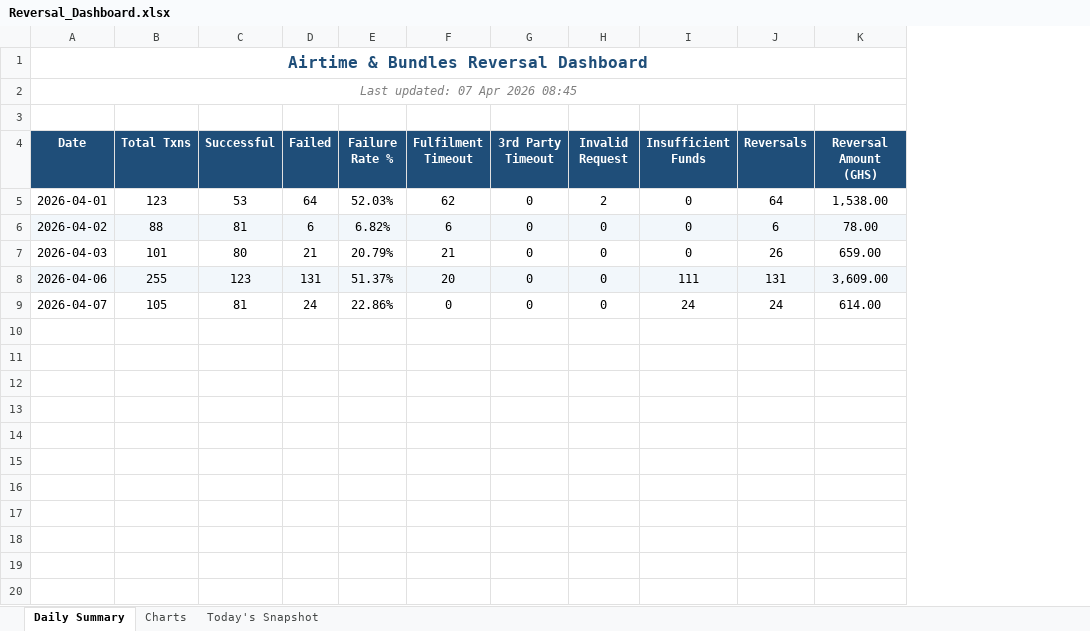
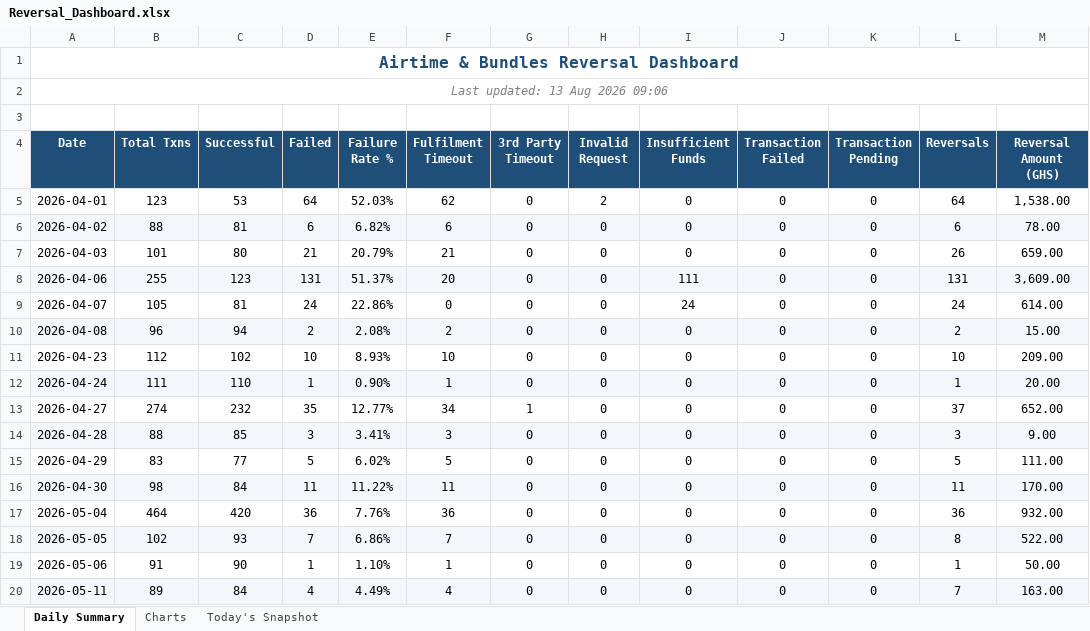
Before and after one commit to KirstonKK/airtime-bundles_script, an Excel workbook: dashboard/Reversal_Dashboard.xlsx, sheet Daily Summary, drawn as a sheet; only a part is shown; values as stored, in another font and other column widths than the file's, no borders; the diff covers the shown part only; the diff names each change by its address in the sheet, - before the commit and + after, or states it on an @@ line.

Commit message:
Update processor, dashboard, input files, and output reports for 12-13 Aug 2026

```diff
--- a/dashboard/Reversal_Dashboard.xlsx (sheet Daily Summary)
+++ b/dashboard/Reversal_Dashboard.xlsx (sheet Daily Summary)
+column J (Transaction Failed), rows 5-9: all 0
+column K (Transaction Pending), rows 5-9: all 0
-A2 (Date): Last updated: 07 Apr 2026 08:45
+A2 (Date): Last updated: 13 Aug 2026 09:06
+row 10: 2026-04-08 | 96 | 94 | 2 | 2.08% | 2 | 0 | 0 | 0 | 0 | 0 | 2 | 15.00
+row 11: 2026-04-23 | 112 | 102 | 10 | 8.93% | 10 | 0 | 0 | 0 | 0 | 0 | 10 | 209.00
+row 12: 2026-04-24 | 111 | 110 | 1 | 0.90% | 1 | 0 | 0 | 0 | 0 | 0 | 1 | 20.00
+row 13: 2026-04-27 | 274 | 232 | 35 | 12.77% | 34 | 1 | 0 | 0 | 0 | 0 | 37 | 652.00
+row 14: 2026-04-28 | 88 | 85 | 3 | 3.41% | 3 | 0 | 0 | 0 | 0 | 0 | 3 | 9.00
+row 15: 2026-04-29 | 83 | 77 | 5 | 6.02% | 5 | 0 | 0 | 0 | 0 | 0 | 5 | 111.00
+row 16: 2026-04-30 | 98 | 84 | 11 | 11.22% | 11 | 0 | 0 | 0 | 0 | 0 | 11 | 170.00
+row 17: 2026-05-04 | 464 | 420 | 36 | 7.76% | 36 | 0 | 0 | 0 | 0 | 0 | 36 | 932.00
+row 18: 2026-05-05 | 102 | 93 | 7 | 6.86% | 7 | 0 | 0 | 0 | 0 | 0 | 8 | 522.00
+row 19: 2026-05-06 | 91 | 90 | 1 | 1.10% | 1 | 0 | 0 | 0 | 0 | 0 | 1 | 50.00
+row 20: 2026-05-11 | 89 | 84 | 4 | 4.49% | 4 | 0 | 0 | 0 | 0 | 0 | 7 | 163.00
```
Also changed, not shown: 64 added rows elsewhere in this sheet, sheet Today's Snapshot, charts or pictures, 7 other files.
